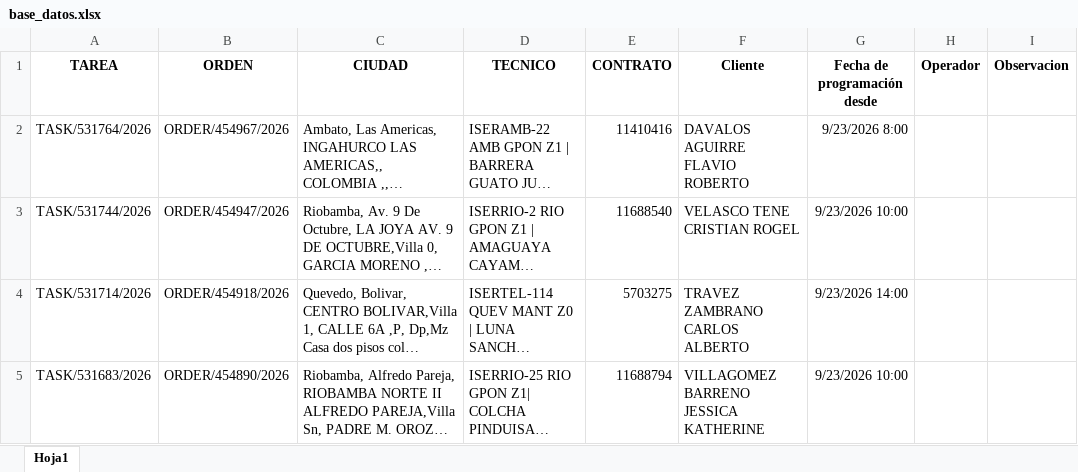
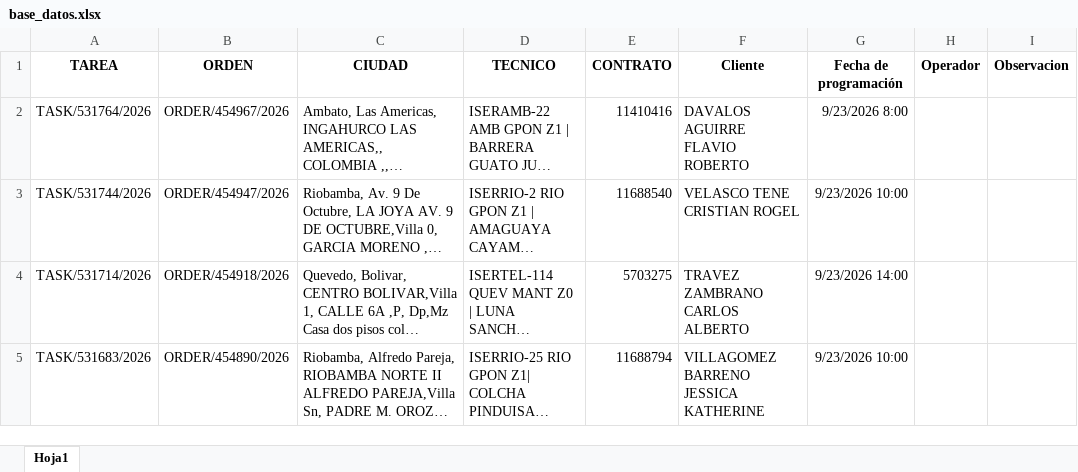
Before and after one commit to Isertel-th/confirmacion_previa_backend, an Excel workbook: docs/base_datos.xlsx, sheet Hoja1, drawn as a sheet; only a part is shown; long unchanged cells end in …; values as stored, in another font and other column widths than the file's, no borders; the diff names each change by its address in the sheet, - before the commit and + after, or states it on an @@ line.

```diff
--- a/docs/base_datos.xlsx (sheet Hoja1)
+++ b/docs/base_datos.xlsx (sheet Hoja1)
-G1: Fecha de programación desde
+G1: Fecha de programación
```
Also changed, not shown: 1 other file.
